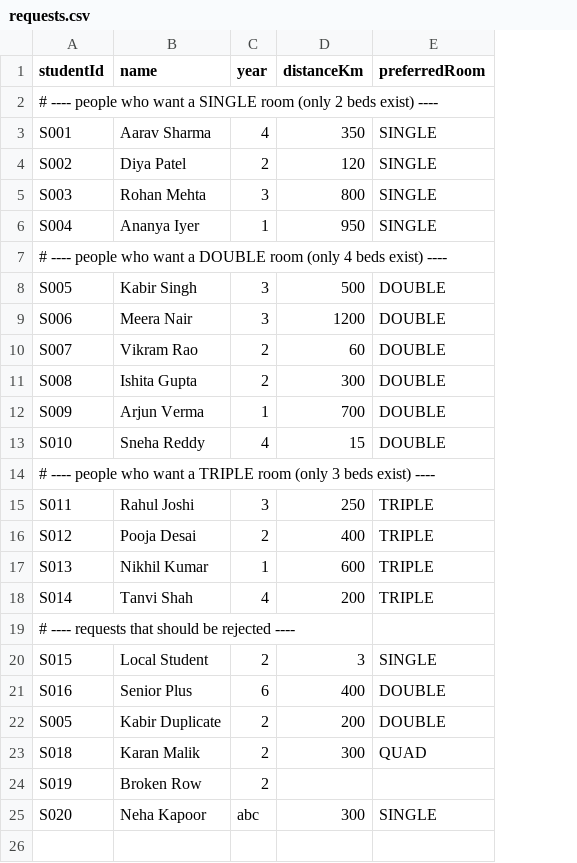
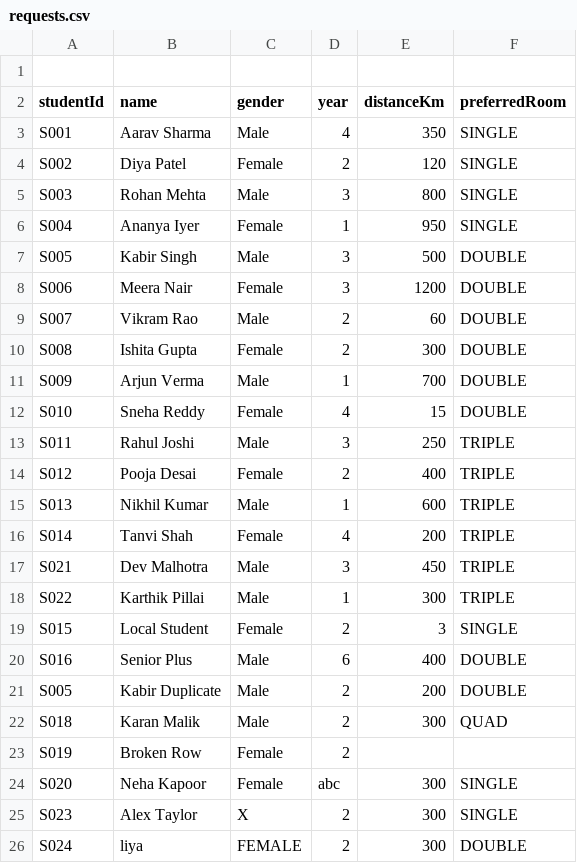
Before and after one commit to ANV2608/Hostel-Room-Allocation-System, a CSV file: data/requests.csv, drawn as a sheet; removed rows and columns are numbered as before the commit, all else as after; the diff names each change by its address in the sheet, - before the commit and + after, or states it on an @@ line.

Commit message:
Update hostel room allocation system

```diff
--- a/data/requests.csv
+++ b/data/requests.csv
+column C (gender), rows 3-16: Male | Female | Male | Female | Male | Female | Male | Female | Male | Female | Male | Female | Male | Female; rows 19-24: Female | Male | Male | Male | Female | Female
+row 1: (empty)
-row 2: # ---- people who want a SINGLE room (only 2 beds exist) ----
-row 7: # ---- people who want a DOUBLE room (only 4 beds exist) ----
-row 14: # ---- people who want a TRIPLE room (only 3 beds exist) ----
-row 19: # ---- requests that should be rejected ----
+row 17: S021 | Dev Malhotra | Male | 3 | 450 | TRIPLE
+row 18: S022 | Karthik Pillai | Male | 1 | 300 | TRIPLE
+row 25: S023 | Alex Taylor | X | 2 | 300 | SINGLE
+row 26: S024 | liya | FEMALE | 2 | 300 | DOUBLE
```
Also changed, not shown: 25 other files.
